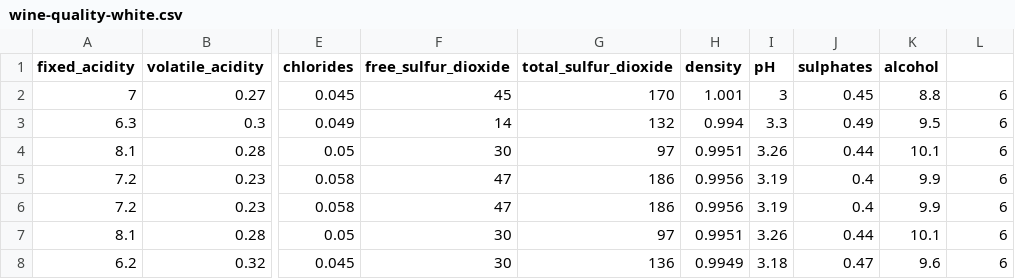
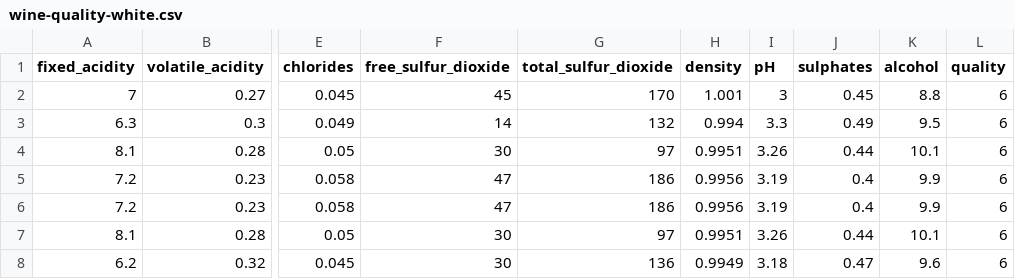
Before and after one commit to amesar/mlflow-examples, a CSV file: data/train/wine-quality-white.csv, drawn as a sheet; only a part is shown, gaps mark what is left out; the diff names each change by its address in the sheet, - before the commit and + after, or states it on an @@ line.

Commit message:
data/train/wine-quality-white.csv: added missing column name 'quality'

```diff
--- a/data/train/wine-quality-white.csv
+++ b/data/train/wine-quality-white.csv
-L1: (empty)
+L1: quality
```
